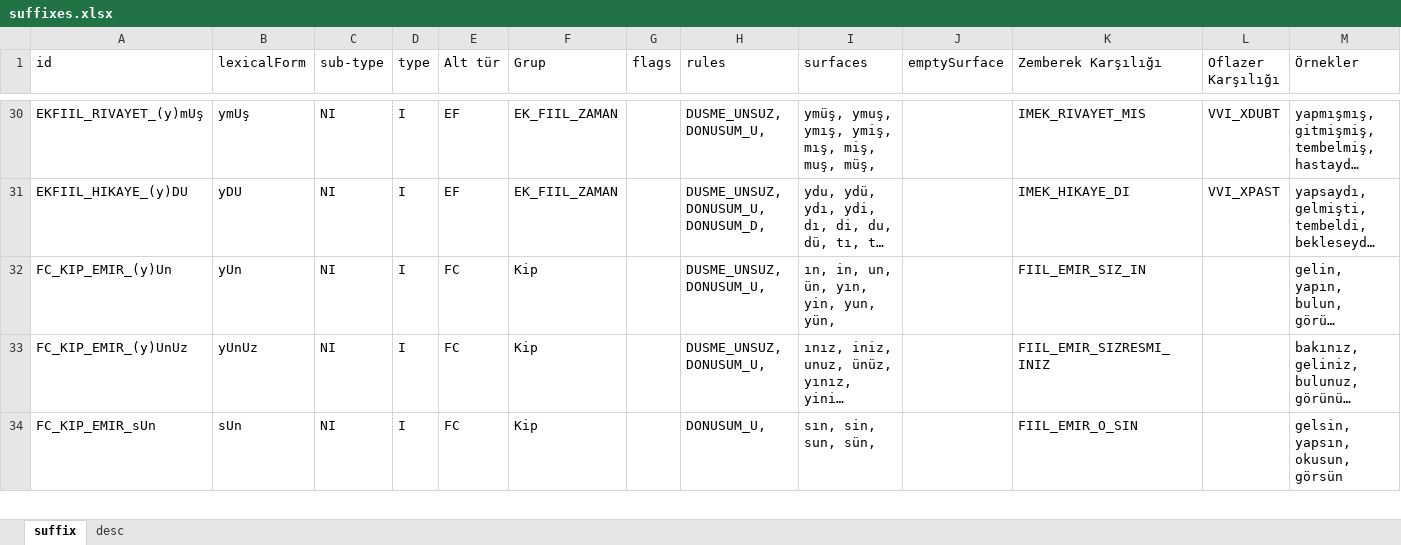
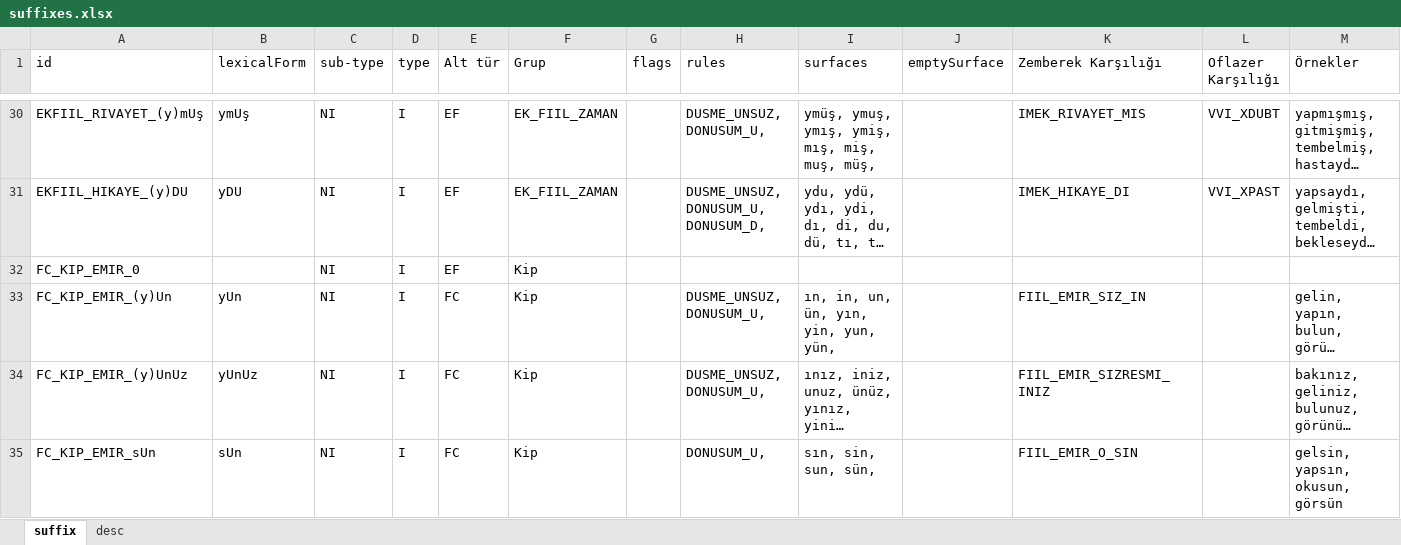
Before and after one commit to harunzafer/nuve, an Excel workbook: Nuve/Resources/Tr/suffixes.xlsx, sheet suffix, drawn as a sheet; only a part is shown, gaps mark what is left out; long unchanged cells end in …; values as stored, in another font and other column widths than the file's, no borders; table styles not drawn; rows hold the shown columns only; the diff names each change by its address in the sheet, - before the commit and + after, or states it on an @@ line.

Commit message:
Suffixes with empty surfaces are now supported

```diff
--- a/Nuve/Resources/Tr/suffixes.xlsx (sheet suffix)
+++ b/Nuve/Resources/Tr/suffixes.xlsx (sheet suffix)
+row 32: FC_KIP_EMIR_0 |  | NI | I | EF | Kip
```
Also changed, not shown: 23 other files.
